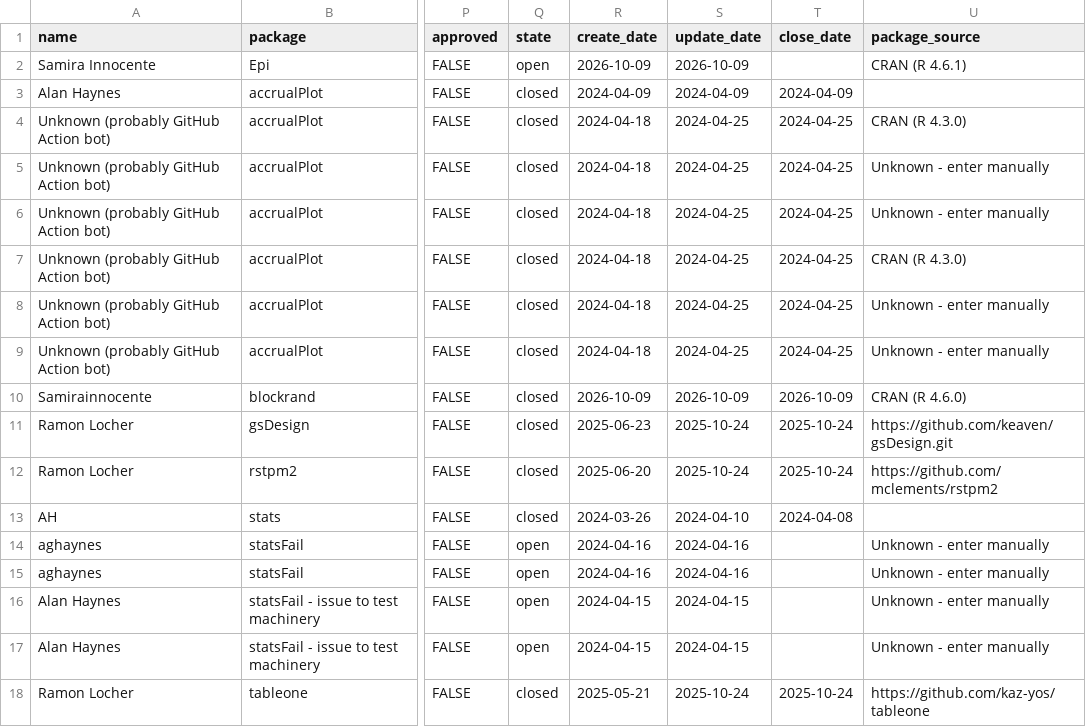
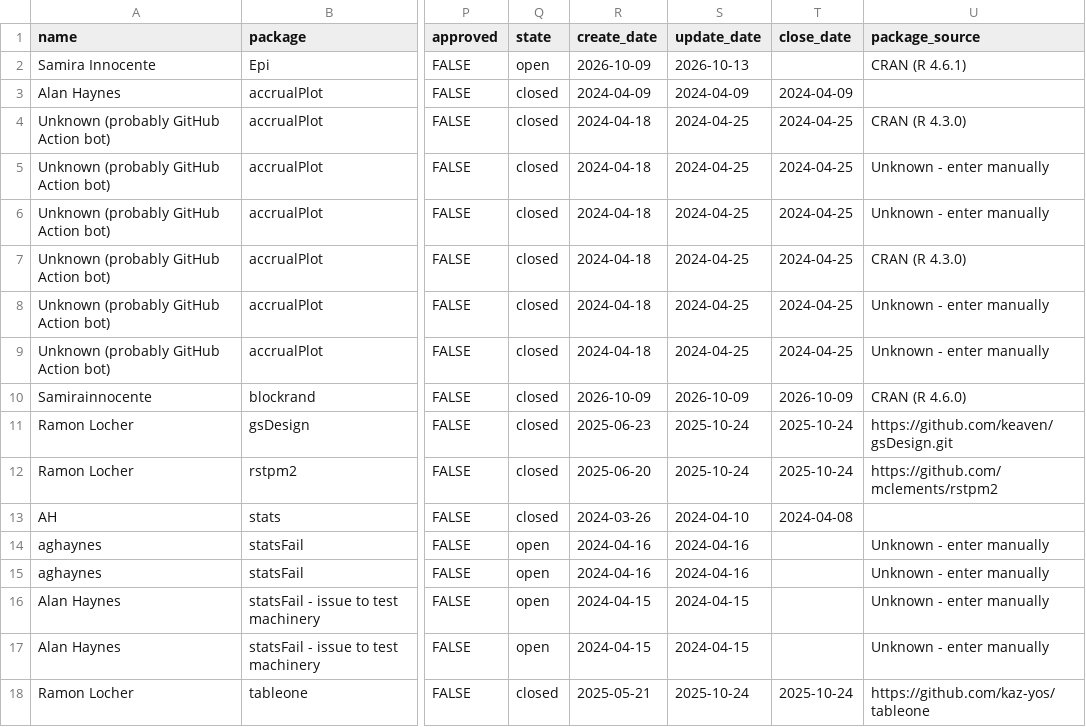
Before and after one commit to SwissClinicalTrialOrganisation/validation_platform, a CSV file: tables/package_tests.csv, drawn as a sheet; only a part is shown, gaps mark what is left out; the diff names each change by its address in the sheet, - before the commit and + after, or states it on an @@ line.

Commit message:
add new tests

```diff
--- a/tables/package_tests.csv
+++ b/tables/package_tests.csv
-S2 (update_date): 2026-10-09
+S2 (update_date): 2026-10-13
```
